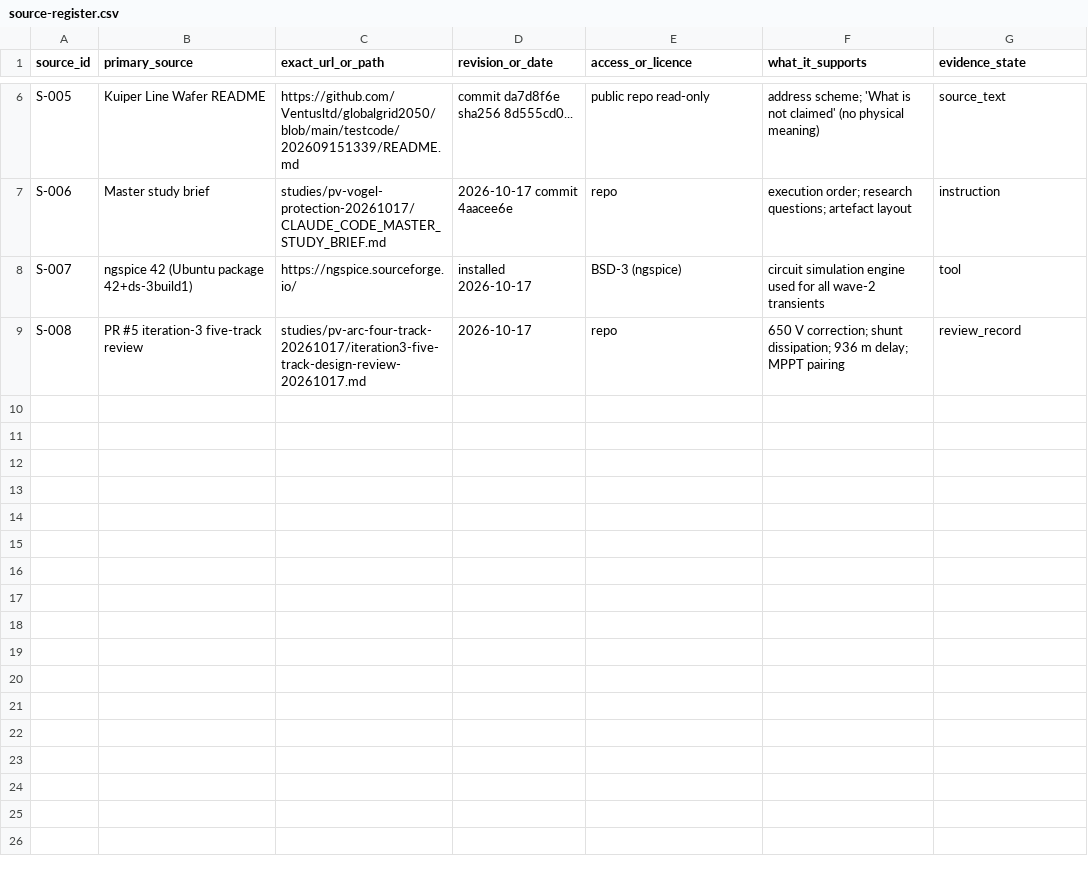
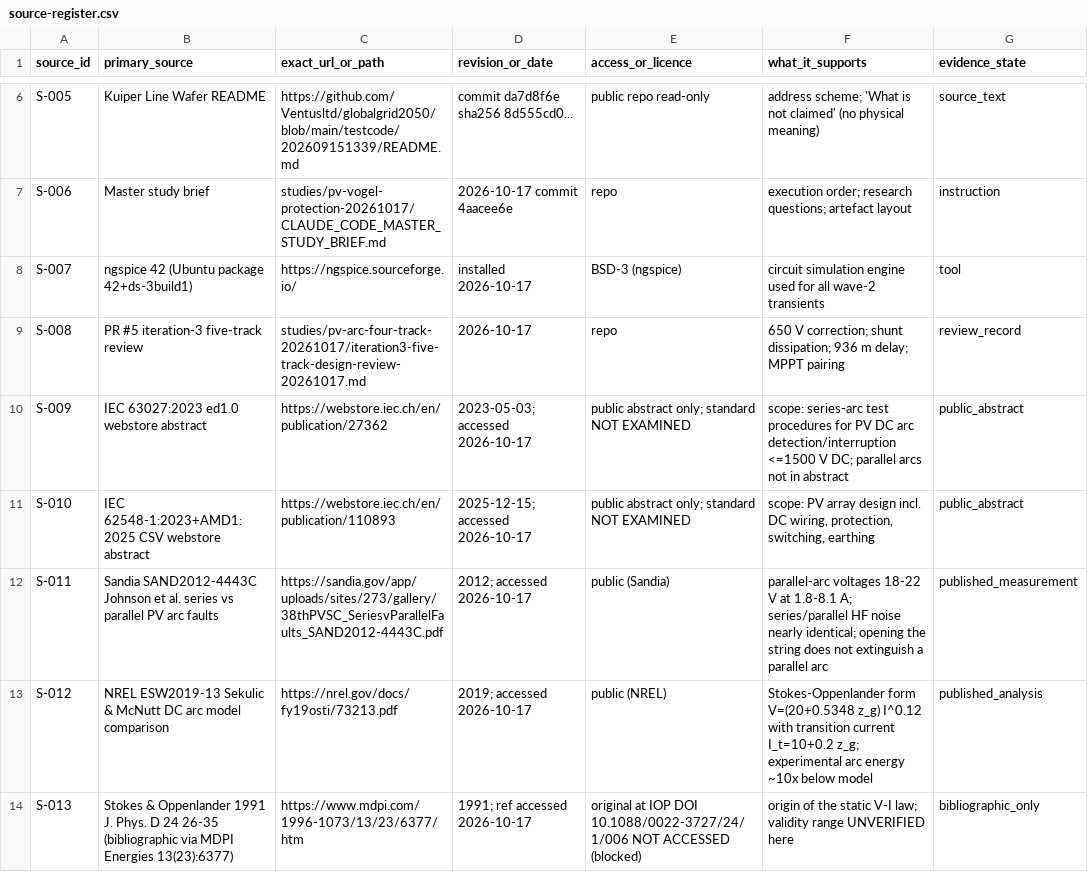
Before and after one commit to Ventusltd/v11, a CSV file: studies/pv-vogel-protection-20261017/claude-study/source-register.csv, drawn as a sheet; only a part is shown, gaps mark what is left out.

```diff
--- a/studies/pv-vogel-protection-20261017/claude-study/source-register.csv
+++ b/studies/pv-vogel-protection-20261017/claude-study/source-register.csv
@@ -9 +9,6 @@ S-007,ngspice 42 (Ubuntu package 42+ds-3build1),https://ngspice.sourceforge.io/,
 S-008,PR #5 iteration-3 five-track review,studies/pv-arc-four-track-20261017/iteration3-five-track-design-review-20261017.md,2026-10-17,repo,650 V correction; shunt dissipation; 936 m delay; MPPT pairing,review_record
+S-009,IEC 63027:2023 ed1.0 webstore abstract,https://webstore.iec.ch/en/publication/27362,2023-05-03; accessed 2026-10-17,public abstract only; standard NOT EXAMINED,scope: series-arc test procedures for PV DC arc detection/interruption <=1500 V DC; parallel arcs not in abstract,public_abstract
+S-010,IEC 62548-1:2023+AMD1:2025 CSV webstore abstract,https://webstore.iec.ch/en/publication/110893,2025-12-15; accessed 2026-10-17,public abstract only; standard NOT EXAMINED,"scope: PV array design incl. DC wiring, protection, switching, earthing",public_abstract
+S-011,Sandia SAND2012-4443C Johnson et al. series vs parallel PV arc faults,https://sandia.gov/app/uploads/sites/273/gallery/38thPVSC_SeriesvParallelFaults_SAND2012-4443C.pdf,2012; accessed 2026-10-17,public (Sandia),parallel-arc voltages 18-22 V at 1.8-8.1 A; series/parallel HF noise nearly identical; opening the string does not extinguish a parallel arc,published_measurement
+S-012,NREL ESW2019-13 Sekulic & McNutt DC arc model comparison,https://nrel.gov/docs/fy19osti/73213.pdf,2019; accessed 2026-10-17,public (NREL),Stokes-Oppenlander form V=(20+0.5348 z_g) I^0.12 with transition current I_t=10+0.2 z_g; experimental arc energy ~10x below model,published_analysis
+S-013,Stokes & Oppenlander 1991 J. Phys. D 24 26-35 (bibliographic via MDPI Energies 13(23):6377),https://www.mdpi.com/1996-1073/13/23/6377/htm,1991; ref accessed 2026-10-17,original at IOP DOI 10.1088/0022-3727/24/1/006 NOT ACCESSED (blocked),origin of the static V-I law; validity range UNVERIFIED here,bibliographic_only
```
Also changed, not shown: 4 other files.
